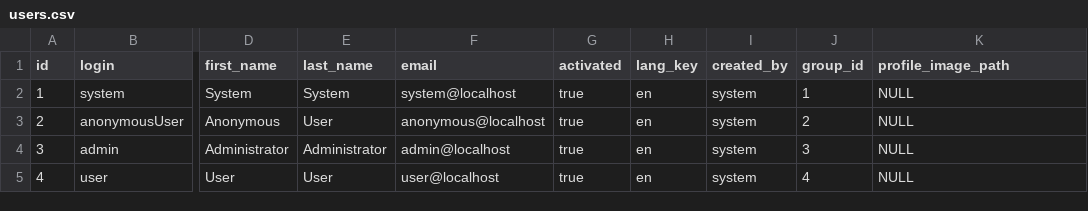
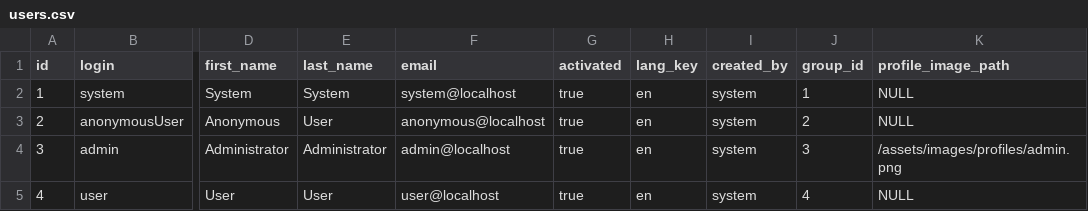
Before and after one commit to irfanr/talarion2, a CSV file: src/main/resources/config/liquibase/users.csv, drawn as a sheet; only a part is shown, gaps mark what is left out; the diff names each change by its address in the sheet, - before the commit and + after, or states it on an @@ line.

Commit message:
update profile pic path in users.csv

```diff
--- a/src/main/resources/config/liquibase/users.csv
+++ b/src/main/resources/config/liquibase/users.csv
-K4 (profile_image_path): NULL
+K4 (profile_image_path): /assets/images/profiles/admin.png
```
